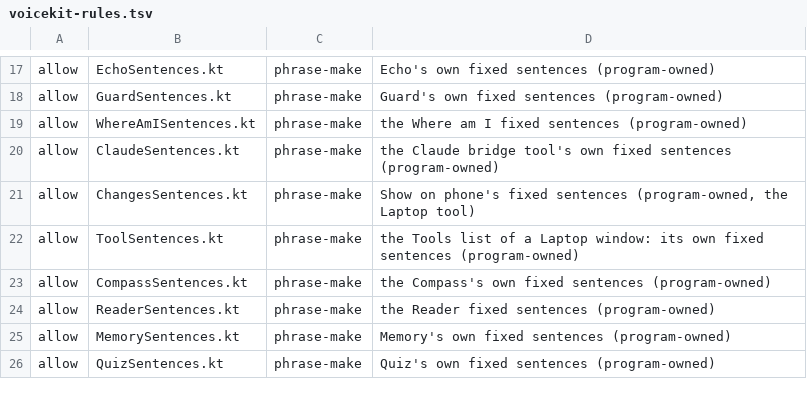
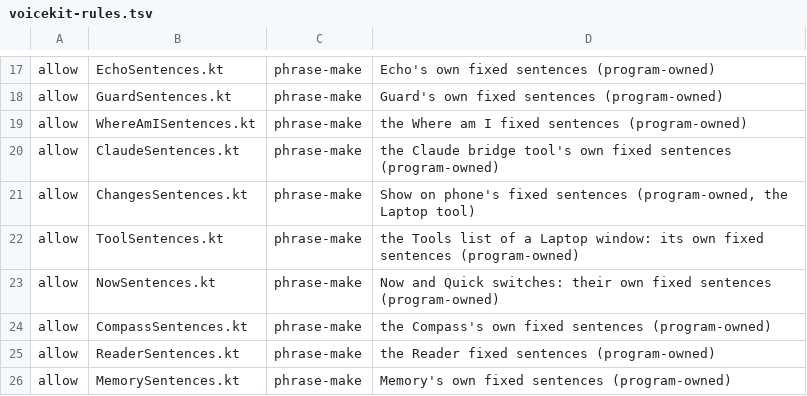
Before and after one commit to IFAKA/invisible-os, a TSV file: app/voicekit-rules.tsv, drawn as a sheet; only a part is shown, gaps mark what is left out; the shorter side is filled out with more unchanged rows; the diff names each change by its address in the sheet, - before the commit and + after, or states it on an @@ line.

Commit message:
Add Now (time, battery, next event, weather) and Quick switches (volume, DND, flashlight, ring my phone, Wi-Fi/Bluetooth settings) tools
One module programs/now; permission-gated parts are skipped when the permission is missing. Tags kept in Tools/Utilities and Tools/Settings so no Tools list passes 8.

```diff
--- a/app/voicekit-rules.tsv
+++ b/app/voicekit-rules.tsv
+row 23: allow | NowSentences.kt | phrase-make | Now and Quick switches: their own fixed sentences (program-owned)
```
Also changed, not shown: 14 other files.
